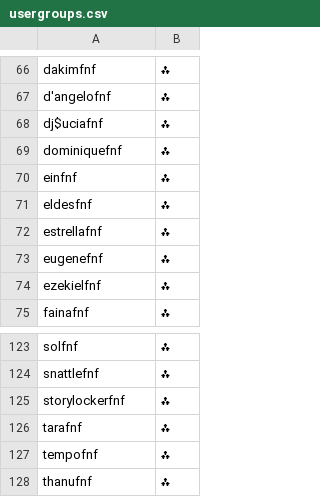
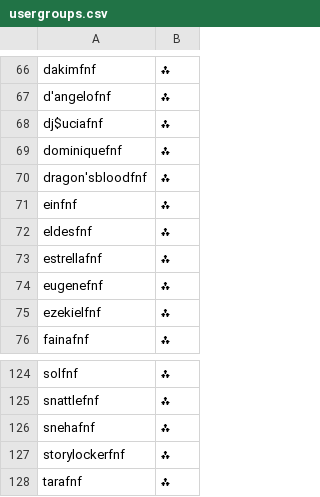
Before and after one commit to noelcerulean/pokemon-showdown, a CSV file: config/usergroups.csv, drawn as a sheet; only a part is shown, gaps mark what is left out; the shorter side is filled out with more unchanged rows.

Commit message:
Update usergroups.csv

```diff
--- a/config/usergroups.csv
+++ b/config/usergroups.csv
@@ -69,2 +69,3 @@ dj$uciafnf,⁂
 dominiquefnf,⁂
+dragon'sbloodfnf,⁂
 einfnf,⁂
@@ -124,2 +125,3 @@ solfnf,⁂
 snattlefnf,⁂
+snehafnf,⁂
 storylockerfnf,⁂
```
